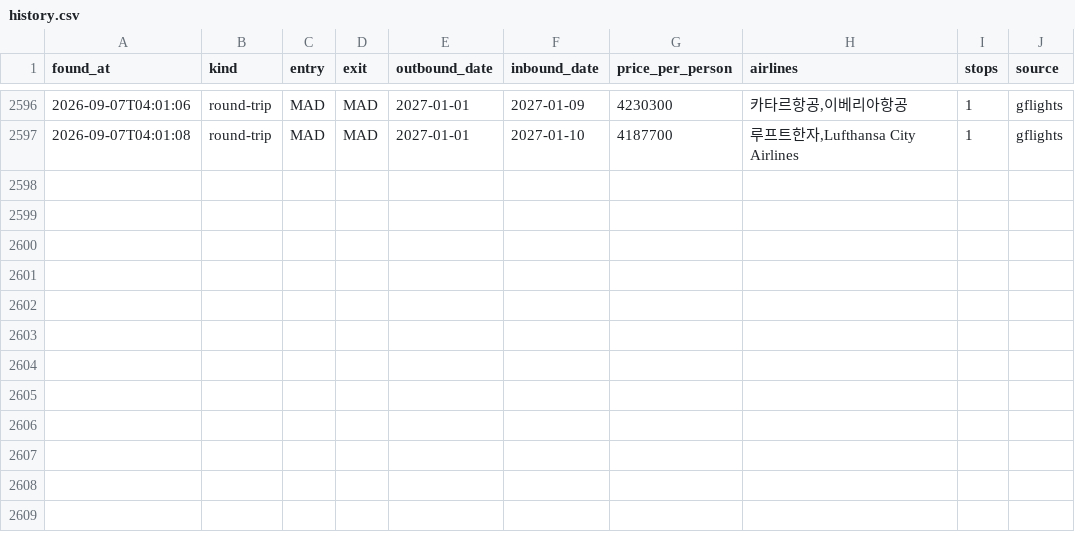
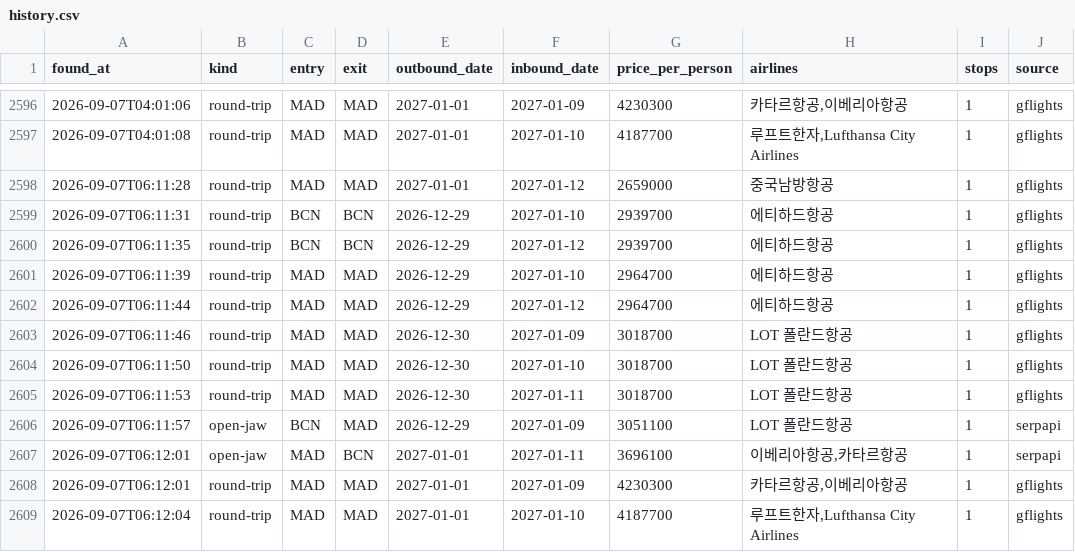
Before and after one commit to hong4137/flight-interest, a CSV file: data/history.csv, drawn as a sheet; only a part is shown, gaps mark what is left out.

```diff
--- a/data/history.csv
+++ b/data/history.csv
@@ -2597 +2597,13 @@ found_at,kind,entry,exit,outbound_date,inbound_date,price_per_person,airlines,st
 2026-09-07T04:01:08,round-trip,MAD,MAD,2027-01-01,2027-01-10,4187700,"루프트한자,Lufthansa City Airlines",1,gflights
+2026-09-07T06:11:28,round-trip,MAD,MAD,2027-01-01,2027-01-12,2659000,중국남방항공,1,gflights
+2026-09-07T06:11:31,round-trip,BCN,BCN,2026-12-29,2027-01-10,2939700,에티하드항공,1,gflights
+2026-09-07T06:11:35,round-trip,BCN,BCN,2026-12-29,2027-01-12,2939700,에티하드항공,1,gflights
+2026-09-07T06:11:39,round-trip,MAD,MAD,2026-12-29,2027-01-10,2964700,에티하드항공,1,gflights
+2026-09-07T06:11:44,round-trip,MAD,MAD,2026-12-29,2027-01-12,2964700,에티하드항공,1,gflights
+2026-09-07T06:11:46,round-trip,MAD,MAD,2026-12-30,2027-01-09,3018700,LOT 폴란드항공,1,gflights
+2026-09-07T06:11:50,round-trip,MAD,MAD,2026-12-30,2027-01-10,3018700,LOT 폴란드항공,1,gflights
+2026-09-07T06:11:53,round-trip,MAD,MAD,2026-12-30,2027-01-11,3018700,LOT 폴란드항공,1,gflights
+2026-09-07T06:11:57,open-jaw,BCN,MAD,2026-12-29,2027-01-09,3051100,LOT 폴란드항공,1,serpapi
+2026-09-07T06:12:01,open-jaw,MAD,BCN,2027-01-01,2027-01-11,3696100,"이베리아항공,카타르항공",1,serpapi
+2026-09-07T06:12:01,round-trip,MAD,MAD,2027-01-01,2027-01-09,4230300,"카타르항공,이베리아항공",1,gflights
+2026-09-07T06:12:04,round-trip,MAD,MAD,2027-01-01,2027-01-10,4187700,"루프트한자,Lufthansa City Airlines",1,gflights
```
Also changed, not shown: 1 other file.
